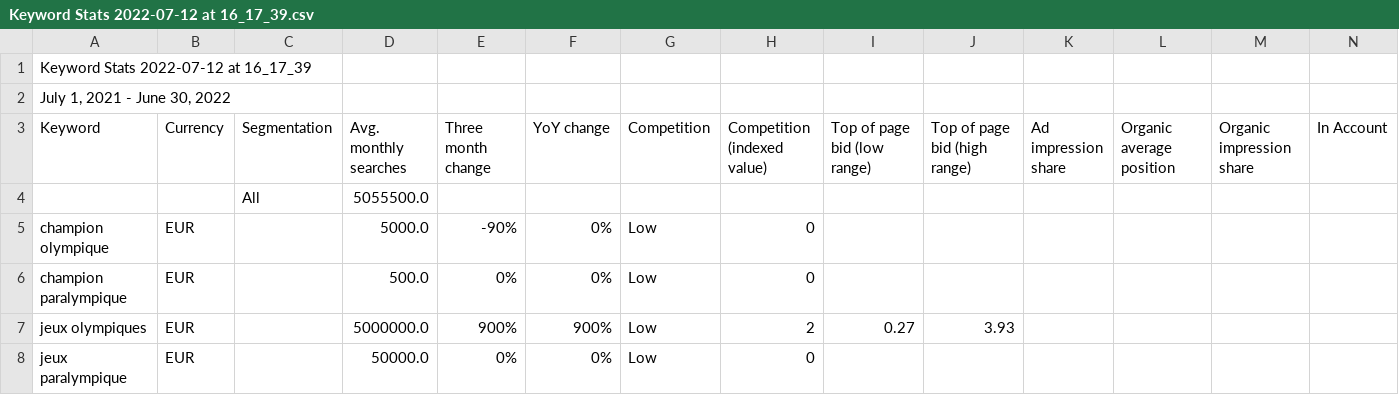
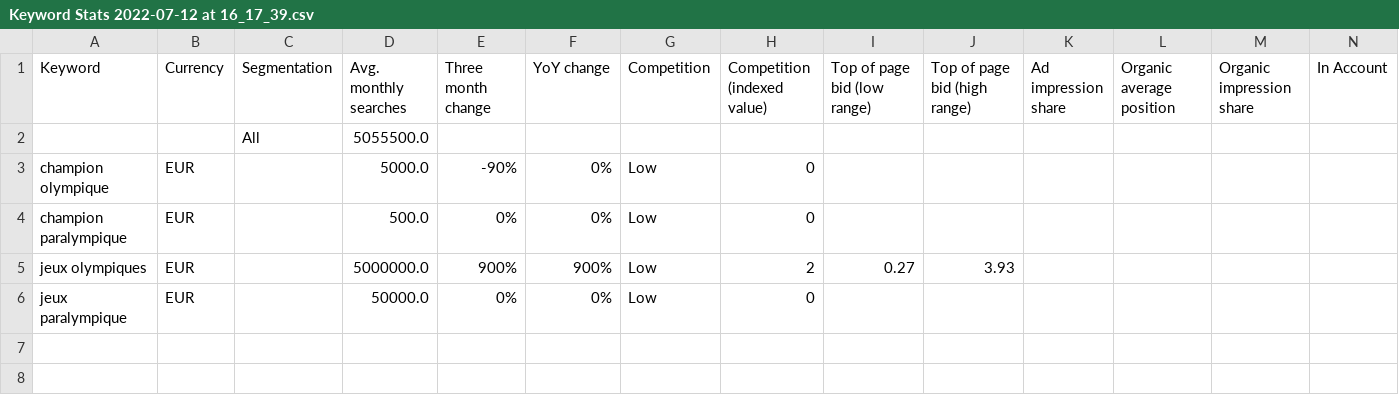
Before and after one commit to BrightSoftwares/olympics-paris2024.com, a CSV file: fr/_drafts/Keyword Stats 2022-07-12 at 16_17_39.csv, drawn as a sheet; only a part is shown; rows hold the shown columns only; the diff names each change by its address in the sheet, - before the commit and + after, or states it on an @@ line.

Commit message:
Update Keyword Stats 2022-07-12 at 16_17_39.csv

```diff
--- a/fr/_drafts/Keyword Stats 2022-07-12 at 16_17_39.csv
+++ b/fr/_drafts/Keyword Stats 2022-07-12 at 16_17_39.csv
-row 1: Keyword Stats 2022-07-12 at 16_17_39
-row 2: July 1, 2021 - June 30, 2022
```
